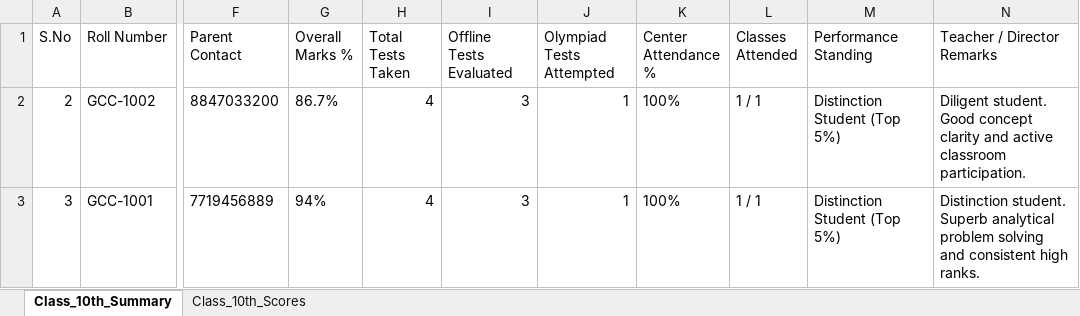
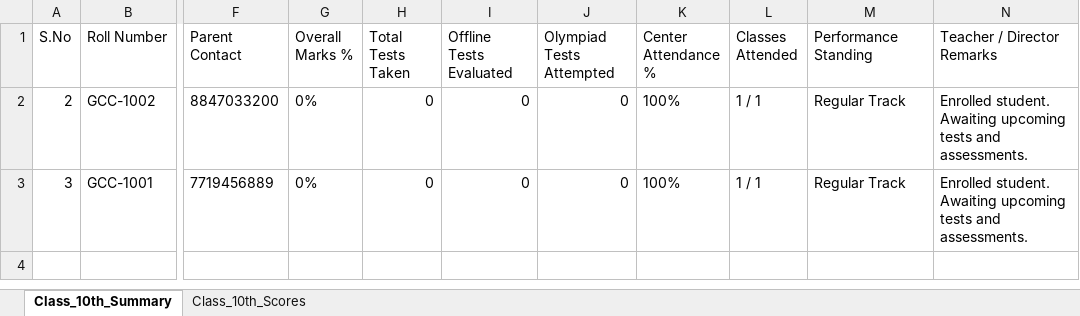
Before and after one commit to goyalharshit543-bit/goyalcoachingcenter, an Excel workbook: records/Examination_Marks_And_Reports/Class_10th/Class_10th_Marks_Register.xlsx, sheet Class_10th_Summary, drawn as a sheet; only a part is shown, gaps mark what is left out; values as stored, in another font and other column widths than the file's, no borders; the diff names each change by its address in the sheet, - before the commit and + after, or states it on an @@ line.

```diff
--- a/records/Examination_Marks_And_Reports/Class_10th/Class_10th_Marks_Register.xlsx (sheet Class_10th_Summary)
+++ b/records/Examination_Marks_And_Reports/Class_10th/Class_10th_Marks_Register.xlsx (sheet Class_10th_Summary)
-G2 (Overall Marks %): 86.7%
+G2 (Overall Marks %): 0%
-H2:H3 (Total Tests Taken): 4
+H2:H3 (Total Tests Taken): 0
-I2:I3 (Offline Tests Evaluated): 3
+I2:I3 (Offline Tests Evaluated): 0
-J2:J3 (Olympiad Tests Attempted): 1
+J2:J3 (Olympiad Tests Attempted): 0
-M2:M3 (Performance Standing): Distinction Student (Top 5%)
+M2:M3 (Performance Standing): Regular Track
-N2 (Teacher / Director Remarks): Diligent student. Good concept clarity and active classroom participation.
+N2 (Teacher / Director Remarks): Enrolled student. Awaiting upcoming tests and assessments.
-G3 (Overall Marks %): 94%
+G3 (Overall Marks %): 0%
-N3 (Teacher / Director Remarks): Distinction student. Superb analytical problem solving and consistent high ranks.
+N3 (Teacher / Director Remarks): Enrolled student. Awaiting upcoming tests and assessments.
```
Also changed, not shown: sheet Class_10th_Scores, Class_Organized_Records/Class_10th/00_Class_10th_Marks_And_Tests_Register.xlsx, records/Examination_Marks_And_Reports/All_Students_Master_Marks_Register.xlsx, 28 other files.
